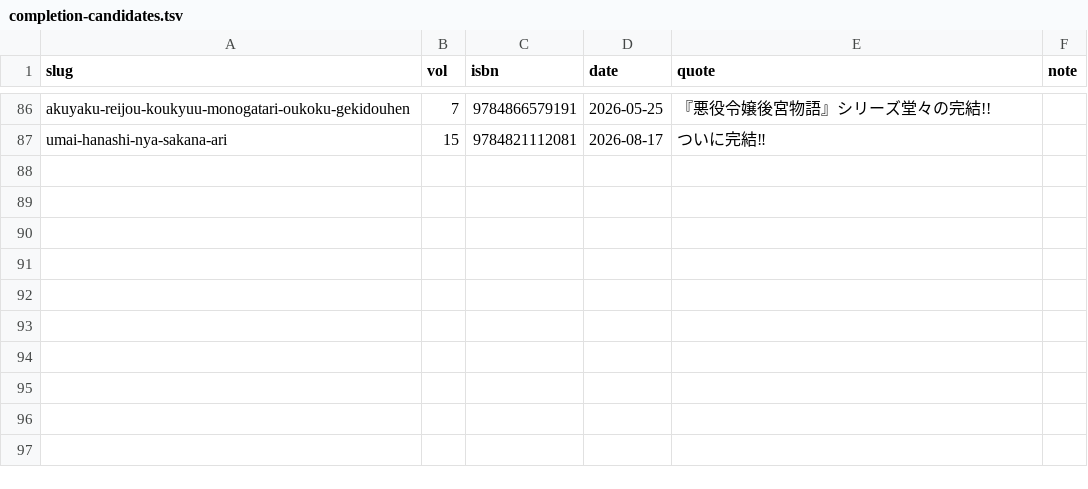
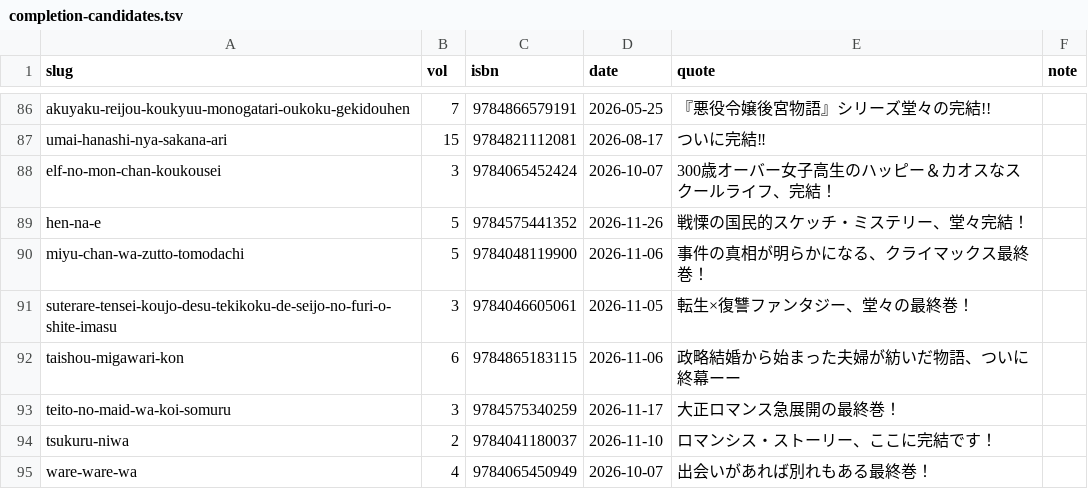
Before and after one commit to shuichi0725-cmyk/MANGAL, a TSV file: docs/production-diagnostics/completion-candidates.tsv, drawn as a sheet; only a part is shown, gaps mark what is left out.

```diff
--- a/docs/production-diagnostics/completion-candidates.tsv
+++ b/docs/production-diagnostics/completion-candidates.tsv
@@ -87 +87,9 @@ akuyaku-reijou-koukyuu-monogatari-oukoku-gekidouhen	7	9784866579191	2026-05-25
 umai-hanashi-nya-sakana-ari	15	9784821112081	2026-08-17	ついに完結‼	
+elf-no-mon-chan-koukousei	3	9784065452424	2026-10-07	300歳オーバー女子高生のハッピー＆カオスなスクールライフ、完結！	
+hen-na-e	5	9784575441352	2026-11-26	戦慄の国民的スケッチ・ミステリー、堂々完結！	
+miyu-chan-wa-zutto-tomodachi	5	9784048119900	2026-11-06	事件の真相が明らかになる、クライマックス最終巻！	
+suterare-tensei-koujo-desu-tekikoku-de-seijo-no-furi-o-shite-imasu	3	9784046605061	2026-11-05	転生×復讐ファンタジー、堂々の最終巻！	
+taishou-migawari-kon	6	9784865183115	2026-11-06	政略結婚から始まった夫婦が紡いだ物語、ついに終幕ーー	
+teito-no-maid-wa-koi-somuru	3	9784575340259	2026-11-17	大正ロマンス急展開の最終巻！	
+tsukuru-niwa	2	9784041180037	2026-11-10	ロマンシス・ストーリー、ここに完結です！	
+ware-ware-wa	4	9784065450949	2026-10-07	出会いがあれば別れもある最終巻！	
```
